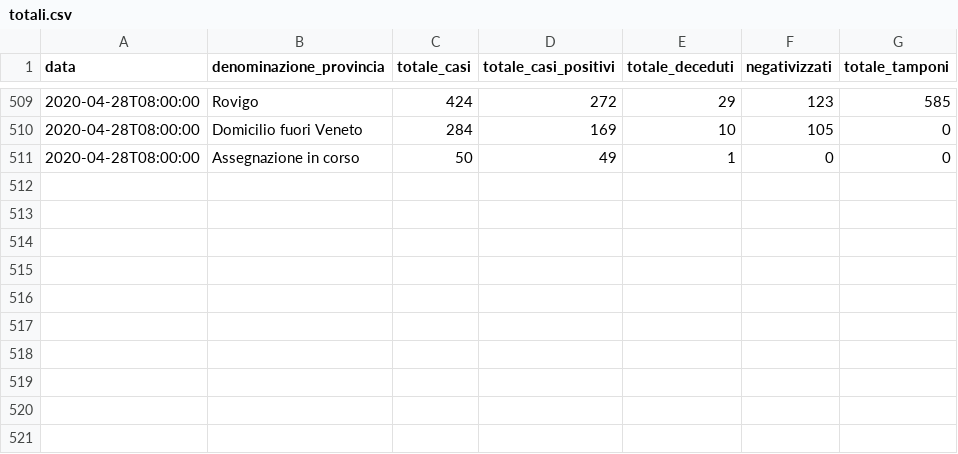
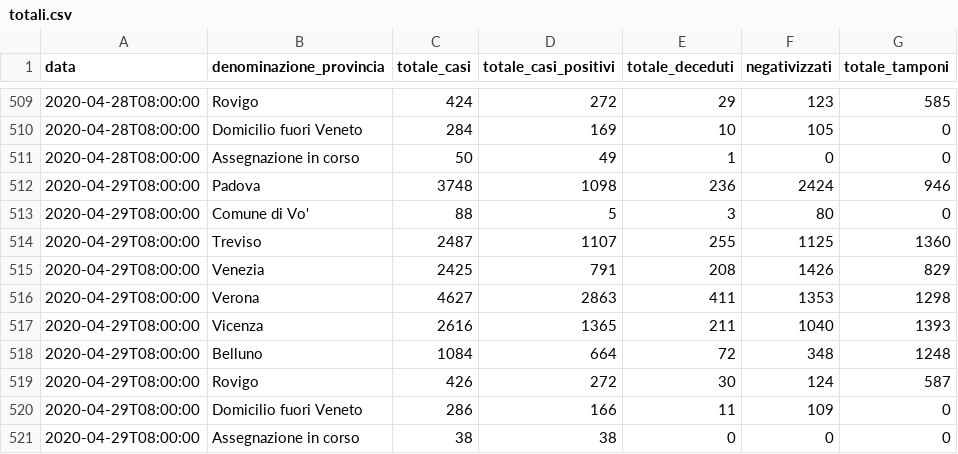
Before and after one commit to andcroin/covid19-veneto, a CSV file: csv/totali.csv, drawn as a sheet; only a part is shown, gaps mark what is left out.

```diff
--- a/csv/totali.csv
+++ b/csv/totali.csv
@@ -511 +511,11 @@ data;denominazione_provincia;totale_casi;totale_casi_positivi;totale_deceduti;ne
 2020-04-28T08:00:00;Assegnazione in corso;50;49;1;0;0
+2020-04-29T08:00:00;Padova;3748;1098;236;2424;946
+2020-04-29T08:00:00;Comune di Vo';88;5;3;80;0
+2020-04-29T08:00:00;Treviso;2487;1107;255;1125;1360
+2020-04-29T08:00:00;Venezia;2425;791;208;1426;829
+2020-04-29T08:00:00;Verona;4627;2863;411;1353;1298
+2020-04-29T08:00:00;Vicenza;2616;1365;211;1040;1393
+2020-04-29T08:00:00;Belluno;1084;664;72;348;1248
+2020-04-29T08:00:00;Rovigo;426;272;30;124;587
+2020-04-29T08:00:00;Domicilio fuori Veneto;286;166;11;109;0
+2020-04-29T08:00:00;Assegnazione in corso;38;38;0;0;0
```
Also changed, not shown: csv/ospedali.csv, 1 other file.
